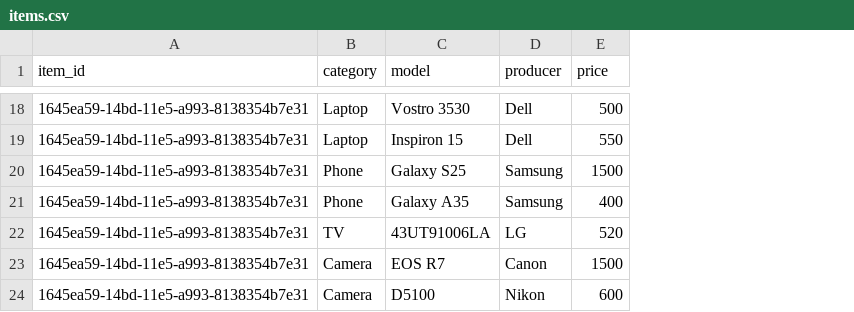
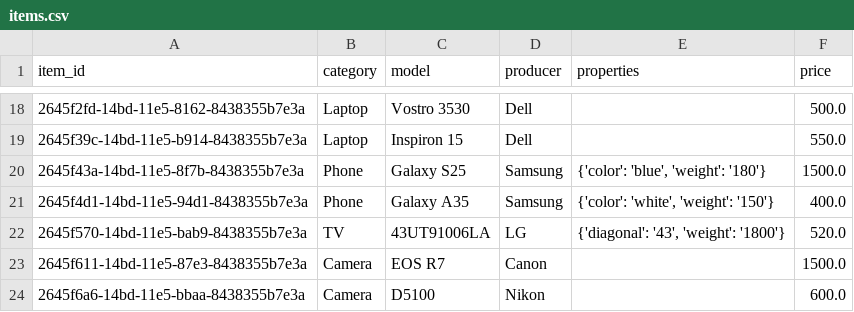
Before and after one commit to OleksandrOHavrylenko/DistributedDBLab5, a CSV file: data/items.csv, drawn as a sheet; only a part is shown, gaps mark what is left out; addresses are those after the commit; the diff covers the shown part only; the diff names each change by its address in the sheet, - before the commit and + after, or states it on an @@ line.

```diff
--- a/data/items.csv
+++ b/data/items.csv
+column E (properties), rows 20-22: {'color': 'blue', 'weight': '180'} | {'color': 'white', 'weight': '150'} | {'diagonal': '43', 'weight': '1800'}
-A18 (item_id): 1645ea59-14bd-11e5-a993-8138354b7e31
+A18 (item_id): 2645f2fd-14bd-11e5-8162-8438355b7e3a
-F18 (price): 500
+F18 (price): 500.0
-A19 (item_id): 1645ea59-14bd-11e5-a993-8138354b7e31
+A19 (item_id): 2645f39c-14bd-11e5-b914-8438355b7e3a
-F19 (price): 550
+F19 (price): 550.0
-A20 (item_id): 1645ea59-14bd-11e5-a993-8138354b7e31
+A20 (item_id): 2645f43a-14bd-11e5-8f7b-8438355b7e3a
-F20 (price): 1500
+F20 (price): 1500.0
-A21 (item_id): 1645ea59-14bd-11e5-a993-8138354b7e31
+A21 (item_id): 2645f4d1-14bd-11e5-94d1-8438355b7e3a
-F21 (price): 400
+F21 (price): 400.0
-A22 (item_id): 1645ea59-14bd-11e5-a993-8138354b7e31
+A22 (item_id): 2645f570-14bd-11e5-bab9-8438355b7e3a
-F22 (price): 520
+F22 (price): 520.0
-A23 (item_id): 1645ea59-14bd-11e5-a993-8138354b7e31
+A23 (item_id): 2645f611-14bd-11e5-87e3-8438355b7e3a
-F23 (price): 1500
+F23 (price): 1500.0
-A24 (item_id): 1645ea59-14bd-11e5-a993-8138354b7e31
+A24 (item_id): 2645f6a6-14bd-11e5-bbaa-8438355b7e3a
-F24 (price): 600
+F24 (price): 600.0
```
Also changed, not shown: 32 edited cells elsewhere in this file, 2 other files.
